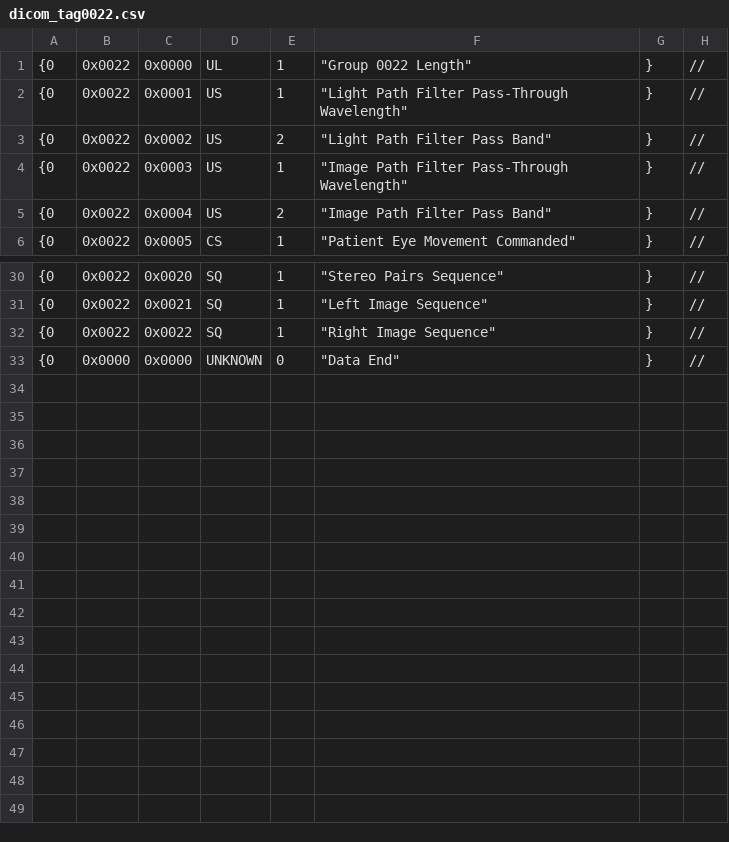
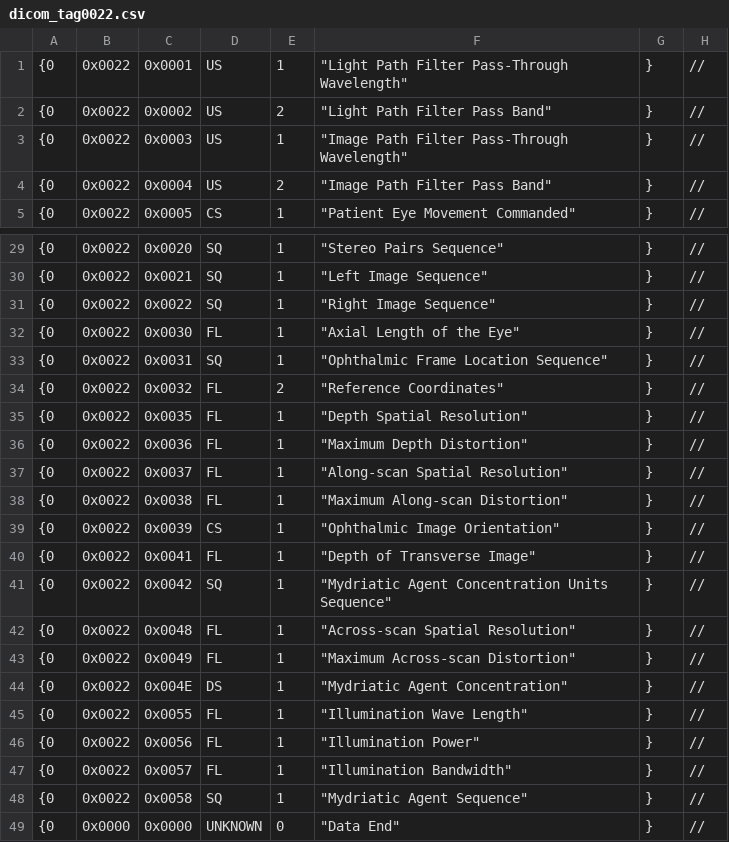
Before and after one commit to svagionitis/MIST, a CSV file: mist/io/dicom_tag/dicom_tag0022.csv, drawn as a sheet; only a part is shown, gaps mark what is left out; removed rows and columns are numbered as before the commit, all else as after; the diff names each change by its address in the sheet, - before the commit and + after, or states it on an @@ line.

```diff
--- a/mist/io/dicom_tag/dicom_tag0022.csv
+++ b/mist/io/dicom_tag/dicom_tag0022.csv
-row 1: {0 | 0x0022 | 0x0000 | UL | 1 | "Group 0022 Length" | } | //
+row 32: {0 | 0x0022 | 0x0030 | FL | 1 | "Axial Length of the Eye" | } | //
+row 33: {0 | 0x0022 | 0x0031 | SQ | 1 | "Ophthalmic Frame Location Sequence" | } | //
+row 34: {0 | 0x0022 | 0x0032 | FL | 2 | "Reference Coordinates" | } | //
+row 35: {0 | 0x0022 | 0x0035 | FL | 1 | "Depth Spatial Resolution" | } | //
+row 36: {0 | 0x0022 | 0x0036 | FL | 1 | "Maximum Depth Distortion" | } | //
+row 37: {0 | 0x0022 | 0x0037 | FL | 1 | "Along-scan Spatial Resolution" | } | //
+row 38: {0 | 0x0022 | 0x0038 | FL | 1 | "Maximum Along-scan Distortion" | } | //
+row 39: {0 | 0x0022 | 0x0039 | CS | 1 | "Ophthalmic Image Orientation" | } | //
+row 40: {0 | 0x0022 | 0x0041 | FL | 1 | "Depth of Transverse Image" | } | //
+row 41: {0 | 0x0022 | 0x0042 | SQ | 1 | "Mydriatic Agent Concentration Units Sequence" | } | //
+row 42: {0 | 0x0022 | 0x0048 | FL | 1 | "Across-scan Spatial Resolution" | } | //
+row 43: {0 | 0x0022 | 0x0049 | FL | 1 | "Maximum Across-scan Distortion" | } | //
+row 44: {0 | 0x0022 | 0x004E | DS | 1 | "Mydriatic Agent Concentration" | } | //
+row 45: {0 | 0x0022 | 0x0055 | FL | 1 | "Illumination Wave Length" | } | //
+row 46: {0 | 0x0022 | 0x0056 | FL | 1 | "Illumination Power" | } | //
+row 47: {0 | 0x0022 | 0x0057 | FL | 1 | "Illumination Bandwidth" | } | //
+row 48: {0 | 0x0022 | 0x0058 | SQ | 1 | "Mydriatic Agent Sequence" | } | //
```
Also changed, not shown: mist/io/dicom_tag/dicom_tag.csv, mist/io/dicom_tag/dicom_tag0008.csv, 49 other files.
